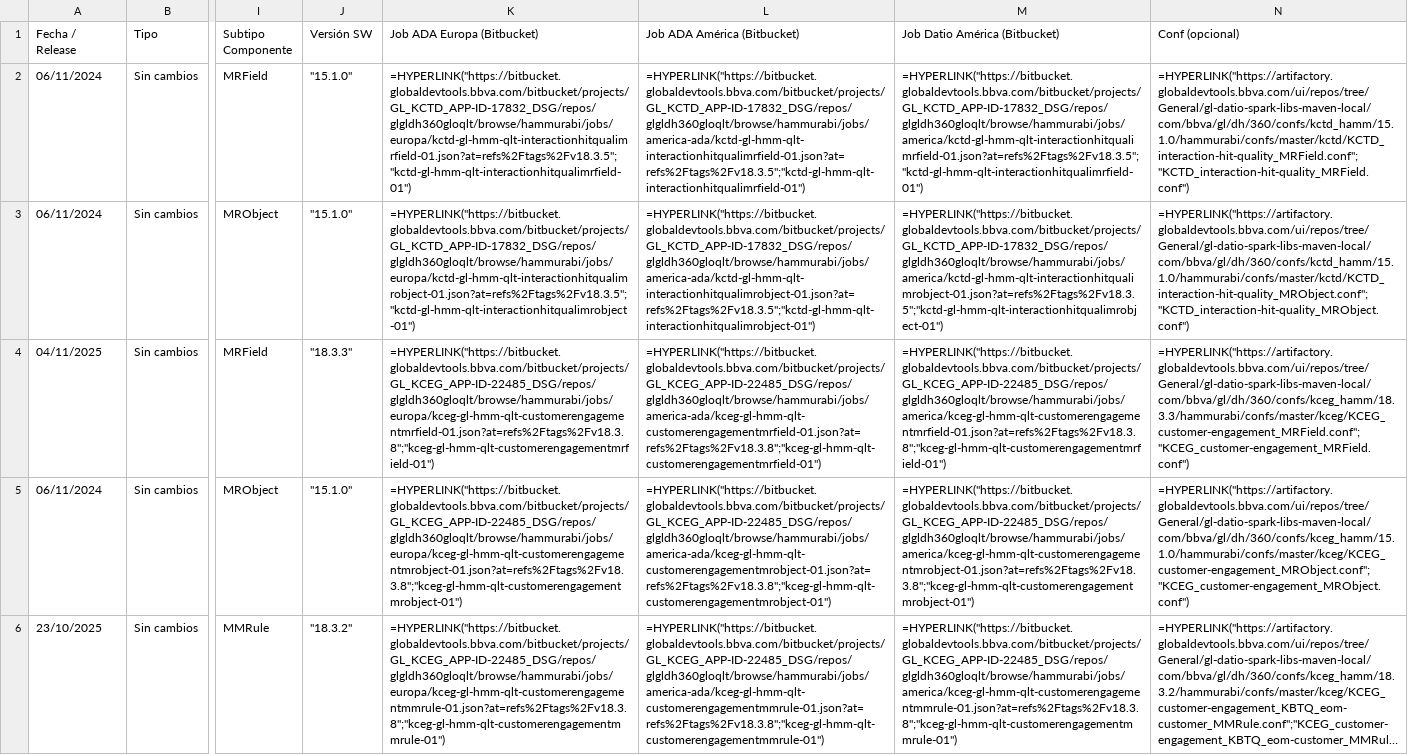
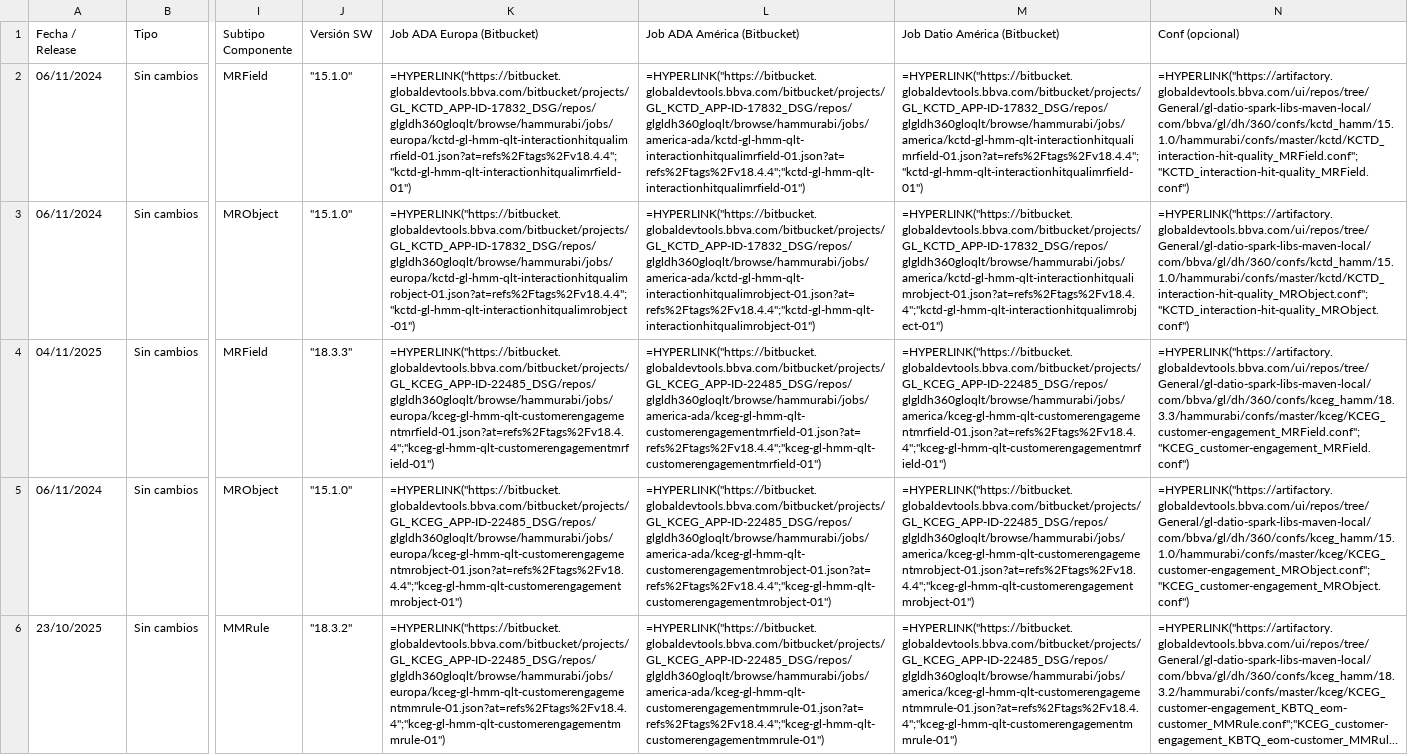
Before and after one commit to julenmontes/comprobacion_wip_JOBS, a CSV file: sdm_componentes/filtrado/SDM_Componentes_final_FILTRADO.csv, drawn as a sheet; only a part is shown, gaps mark what is left out; long unchanged cells end in …; the diff names each change by its address in the sheet, - before the commit and + after, or states it on an @@ line.

```diff
--- a/sdm_componentes/filtrado/SDM_Componentes_final_FILTRADO.csv
+++ b/sdm_componentes/filtrado/SDM_Componentes_final_FILTRADO.csv
-K2 (Job ADA Europa (Bitbucket)): =HYPERLINK("https://bitbucket.globaldevtools.bbva.com/bitbucket/projects/GL_KCTD_APP-ID-17832_DSG/repos/glgldh360gloqlt/browse/hammurabi/jobs/europa/kctd-gl-hmm-qlt-interactionhitqualimrfield-01.json?at=refs%2Ftags%2Fv18.3.5";"kctd-gl-hmm-qlt-interactionhitqualimrfield-01")
+K2 (Job ADA Europa (Bitbucket)): =HYPERLINK("https://bitbucket.globaldevtools.bbva.com/bitbucket/projects/GL_KCTD_APP-ID-17832_DSG/repos/glgldh360gloqlt/browse/hammurabi/jobs/europa/kctd-gl-hmm-qlt-interactionhitqualimrfield-01.json?at=refs%2Ftags%2Fv18.4.4";"kctd-gl-hmm-qlt-interactionhitqualimrfield-01")
-L2 (Job ADA América (Bitbucket)): =HYPERLINK("https://bitbucket.globaldevtools.bbva.com/bitbucket/projects/GL_KCTD_APP-ID-17832_DSG/repos/glgldh360gloqlt/browse/hammurabi/jobs/america-ada/kctd-gl-hmm-qlt-interactionhitqualimrfield-01.json?at=refs%2Ftags%2Fv18.3.5";"kctd-gl-hmm-qlt-interactionhitqualimrfield-01")
+L2 (Job ADA América (Bitbucket)): =HYPERLINK("https://bitbucket.globaldevtools.bbva.com/bitbucket/projects/GL_KCTD_APP-ID-17832_DSG/repos/glgldh360gloqlt/browse/hammurabi/jobs/america-ada/kctd-gl-hmm-qlt-interactionhitqualimrfield-01.json?at=refs%2Ftags%2Fv18.4.4";"kctd-gl-hmm-qlt-interactionhitqualimrfield-01")
-M2 (Job Datio América (Bitbucket)): =HYPERLINK("https://bitbucket.globaldevtools.bbva.com/bitbucket/projects/GL_KCTD_APP-ID-17832_DSG/repos/glgldh360gloqlt/browse/hammurabi/jobs/america/kctd-gl-hmm-qlt-interactionhitqualimrfield-01.json?at=refs%2Ftags%2Fv18.3.5";"kctd-gl-hmm-qlt-interactionhitqualimrfield-01")
+M2 (Job Datio América (Bitbucket)): =HYPERLINK("https://bitbucket.globaldevtools.bbva.com/bitbucket/projects/GL_KCTD_APP-ID-17832_DSG/repos/glgldh360gloqlt/browse/hammurabi/jobs/america/kctd-gl-hmm-qlt-interactionhitqualimrfield-01.json?at=refs%2Ftags%2Fv18.4.4";"kctd-gl-hmm-qlt-interactionhitqualimrfield-01")
-K3 (Job ADA Europa (Bitbucket)): =HYPERLINK("https://bitbucket.globaldevtools.bbva.com/bitbucket/projects/GL_KCTD_APP-ID-17832_DSG/repos/glgldh360gloqlt/browse/hammurabi/jobs/europa/kctd-gl-hmm-qlt-interactionhitqualimrobject-01.json?at=refs%2Ftags%2Fv18.3.5";"kctd-gl-hmm-qlt-interactionhitqualimrobject-01")
+K3 (Job ADA Europa (Bitbucket)): =HYPERLINK("https://bitbucket.globaldevtools.bbva.com/bitbucket/projects/GL_KCTD_APP-ID-17832_DSG/repos/glgldh360gloqlt/browse/hammurabi/jobs/europa/kctd-gl-hmm-qlt-interactionhitqualimrobject-01.json?at=refs%2Ftags%2Fv18.4.4";"kctd-gl-hmm-qlt-interactionhitqualimrobject-01")
-L3 (Job ADA América (Bitbucket)): =HYPERLINK("https://bitbucket.globaldevtools.bbva.com/bitbucket/projects/GL_KCTD_APP-ID-17832_DSG/repos/glgldh360gloqlt/browse/hammurabi/jobs/america-ada/kctd-gl-hmm-qlt-interactionhitqualimrobject-01.json?at=refs%2Ftags%2Fv18.3.5";"kctd-gl-hmm-qlt-interactionhitqualimrobject-01")
+L3 (Job ADA América (Bitbucket)): =HYPERLINK("https://bitbucket.globaldevtools.bbva.com/bitbucket/projects/GL_KCTD_APP-ID-17832_DSG/repos/glgldh360gloqlt/browse/hammurabi/jobs/america-ada/kctd-gl-hmm-qlt-interactionhitqualimrobject-01.json?at=refs%2Ftags%2Fv18.4.4";"kctd-gl-hmm-qlt-interactionhitqualimrobject-01")
-M3 (Job Datio América (Bitbucket)): =HYPERLINK("https://bitbucket.globaldevtools.bbva.com/bitbucket/projects/GL_KCTD_APP-ID-17832_DSG/repos/glgldh360gloqlt/browse/hammurabi/jobs/america/kctd-gl-hmm-qlt-interactionhitqualimrobject-01.json?at=refs%2Ftags%2Fv18.3.5";"kctd-gl-hmm-qlt-interactionhitqualimrobject-01")
+M3 (Job Datio América (Bitbucket)): =HYPERLINK("https://bitbucket.globaldevtools.bbva.com/bitbucket/projects/GL_KCTD_APP-ID-17832_DSG/repos/glgldh360gloqlt/browse/hammurabi/jobs/america/kctd-gl-hmm-qlt-interactionhitqualimrobject-01.json?at=refs%2Ftags%2Fv18.4.4";"kctd-gl-hmm-qlt-interactionhitqualimrobject-01")
-K4 (Job ADA Europa (Bitbucket)): =HYPERLINK("https://bitbucket.globaldevtools.bbva.com/bitbucket/projects/GL_KCEG_APP-ID-22485_DSG/repos/glgldh360gloqlt/browse/hammurabi/jobs/europa/kceg-gl-hmm-qlt-customerengagementmrfield-01.json?at=refs%2Ftags%2Fv18.3.8";"kceg-gl-hmm-qlt-customerengagementmrfield-01")
+K4 (Job ADA Europa (Bitbucket)): =HYPERLINK("https://bitbucket.globaldevtools.bbva.com/bitbucket/projects/GL_KCEG_APP-ID-22485_DSG/repos/glgldh360gloqlt/browse/hammurabi/jobs/europa/kceg-gl-hmm-qlt-customerengagementmrfield-01.json?at=refs%2Ftags%2Fv18.4.4";"kceg-gl-hmm-qlt-customerengagementmrfield-01")
-L4 (Job ADA América (Bitbucket)): =HYPERLINK("https://bitbucket.globaldevtools.bbva.com/bitbucket/projects/GL_KCEG_APP-ID-22485_DSG/repos/glgldh360gloqlt/browse/hammurabi/jobs/america-ada/kceg-gl-hmm-qlt-customerengagementmrfield-01.json?at=refs%2Ftags%2Fv18.3.8";"kceg-gl-hmm-qlt-customerengagementmrfield-01")
+L4 (Job ADA América (Bitbucket)): =HYPERLINK("https://bitbucket.globaldevtools.bbva.com/bitbucket/projects/GL_KCEG_APP-ID-22485_DSG/repos/glgldh360gloqlt/browse/hammurabi/jobs/america-ada/kceg-gl-hmm-qlt-customerengagementmrfield-01.json?at=refs%2Ftags%2Fv18.4.4";"kceg-gl-hmm-qlt-customerengagementmrfield-01")
-M4 (Job Datio América (Bitbucket)): =HYPERLINK("https://bitbucket.globaldevtools.bbva.com/bitbucket/projects/GL_KCEG_APP-ID-22485_DSG/repos/glgldh360gloqlt/browse/hammurabi/jobs/america/kceg-gl-hmm-qlt-customerengagementmrfield-01.json?at=refs%2Ftags%2Fv18.3.8";"kceg-gl-hmm-qlt-customerengagementmrfield-01")
+M4 (Job Datio América (Bitbucket)): =HYPERLINK("https://bitbucket.globaldevtools.bbva.com/bitbucket/projects/GL_KCEG_APP-ID-22485_DSG/repos/glgldh360gloqlt/browse/hammurabi/jobs/america/kceg-gl-hmm-qlt-customerengagementmrfield-01.json?at=refs%2Ftags%2Fv18.4.4";"kceg-gl-hmm-qlt-customerengagementmrfield-01")
-K5 (Job ADA Europa (Bitbucket)): =HYPERLINK("https://bitbucket.globaldevtools.bbva.com/bitbucket/projects/GL_KCEG_APP-ID-22485_DSG/repos/glgldh360gloqlt/browse/hammurabi/jobs/europa/kceg-gl-hmm-qlt-customerengagementmrobject-01.json?at=refs%2Ftags%2Fv18.3.8";"kceg-gl-hmm-qlt-customerengagementmrobject-01")
+K5 (Job ADA Europa (Bitbucket)): =HYPERLINK("https://bitbucket.globaldevtools.bbva.com/bitbucket/projects/GL_KCEG_APP-ID-22485_DSG/repos/glgldh360gloqlt/browse/hammurabi/jobs/europa/kceg-gl-hmm-qlt-customerengagementmrobject-01.json?at=refs%2Ftags%2Fv18.4.4";"kceg-gl-hmm-qlt-customerengagementmrobject-01")
-L5 (Job ADA América (Bitbucket)): =HYPERLINK("https://bitbucket.globaldevtools.bbva.com/bitbucket/projects/GL_KCEG_APP-ID-22485_DSG/repos/glgldh360gloqlt/browse/hammurabi/jobs/america-ada/kceg-gl-hmm-qlt-customerengagementmrobject-01.json?at=refs%2Ftags%2Fv18.3.8";"kceg-gl-hmm-qlt-customerengagementmrobject-01")
+L5 (Job ADA América (Bitbucket)): =HYPERLINK("https://bitbucket.globaldevtools.bbva.com/bitbucket/projects/GL_KCEG_APP-ID-22485_DSG/repos/glgldh360gloqlt/browse/hammurabi/jobs/america-ada/kceg-gl-hmm-qlt-customerengagementmrobject-01.json?at=refs%2Ftags%2Fv18.4.4";"kceg-gl-hmm-qlt-customerengagementmrobject-01")
-M5 (Job Datio América (Bitbucket)): =HYPERLINK("https://bitbucket.globaldevtools.bbva.com/bitbucket/projects/GL_KCEG_APP-ID-22485_DSG/repos/glgldh360gloqlt/browse/hammurabi/jobs/america/kceg-gl-hmm-qlt-customerengagementmrobject-01.json?at=refs%2Ftags%2Fv18.3.8";"kceg-gl-hmm-qlt-customerengagementmrobject-01")
+M5 (Job Datio América (Bitbucket)): =HYPERLINK("https://bitbucket.globaldevtools.bbva.com/bitbucket/projects/GL_KCEG_APP-ID-22485_DSG/repos/glgldh360gloqlt/browse/hammurabi/jobs/america/kceg-gl-hmm-qlt-customerengagementmrobject-01.json?at=refs%2Ftags%2Fv18.4.4";"kceg-gl-hmm-qlt-customerengagementmrobject-01")
-K6 (Job ADA Europa (Bitbucket)): =HYPERLINK("https://bitbucket.globaldevtools.bbva.com/bitbucket/projects/GL_KCEG_APP-ID-22485_DSG/repos/glgldh360gloqlt/browse/hammurabi/jobs/europa/kceg-gl-hmm-qlt-customerengagementmmrule-01.json?at=refs%2Ftags%2Fv18.3.8";"kceg-gl-hmm-qlt-customerengagementmmrule-01")
+K6 (Job ADA Europa (Bitbucket)): =HYPERLINK("https://bitbucket.globaldevtools.bbva.com/bitbucket/projects/GL_KCEG_APP-ID-22485_DSG/repos/glgldh360gloqlt/browse/hammurabi/jobs/europa/kceg-gl-hmm-qlt-customerengagementmmrule-01.json?at=refs%2Ftags%2Fv18.4.4";"kceg-gl-hmm-qlt-customerengagementmmrule-01")
-L6 (Job ADA América (Bitbucket)): =HYPERLINK("https://bitbucket.globaldevtools.bbva.com/bitbucket/projects/GL_KCEG_APP-ID-22485_DSG/repos/glgldh360gloqlt/browse/hammurabi/jobs/america-ada/kceg-gl-hmm-qlt-customerengagementmmrule-01.json?at=refs%2Ftags%2Fv18.3.8";"kceg-gl-hmm-qlt-customerengagementmmrule-01")
+L6 (Job ADA América (Bitbucket)): =HYPERLINK("https://bitbucket.globaldevtools.bbva.com/bitbucket/projects/GL_KCEG_APP-ID-22485_DSG/repos/glgldh360gloqlt/browse/hammurabi/jobs/america-ada/kceg-gl-hmm-qlt-customerengagementmmrule-01.json?at=refs%2Ftags%2Fv18.4.4";"kceg-gl-hmm-qlt-customerengagementmmrule-01")
-M6 (Job Datio América (Bitbucket)): =HYPERLINK("https://bitbucket.globaldevtools.bbva.com/bitbucket/projects/GL_KCEG_APP-ID-22485_DSG/repos/glgldh360gloqlt/browse/hammurabi/jobs/america/kceg-gl-hmm-qlt-customerengagementmmrule-01.json?at=refs%2Ftags%2Fv18.3.8";"kceg-gl-hmm-qlt-customerengagementmmrule-01")
+M6 (Job Datio América (Bitbucket)): =HYPERLINK("https://bitbucket.globaldevtools.bbva.com/bitbucket/projects/GL_KCEG_APP-ID-22485_DSG/repos/glgldh360gloqlt/browse/hammurabi/jobs/america/kceg-gl-hmm-qlt-customerengagementmmrule-01.json?at=refs%2Ftags%2Fv18.4.4";"kceg-gl-hmm-qlt-customerengagementmmrule-01")
```
Also changed, not shown: wip_conf_url_OLD.csv, 9 other files.
